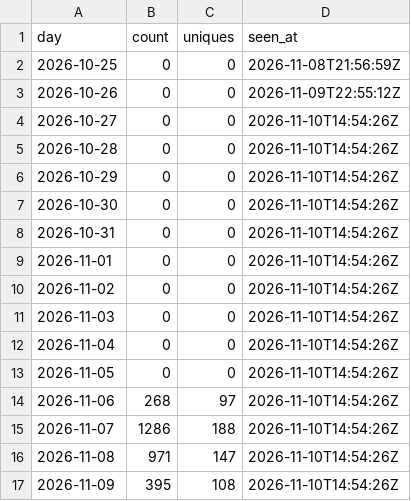
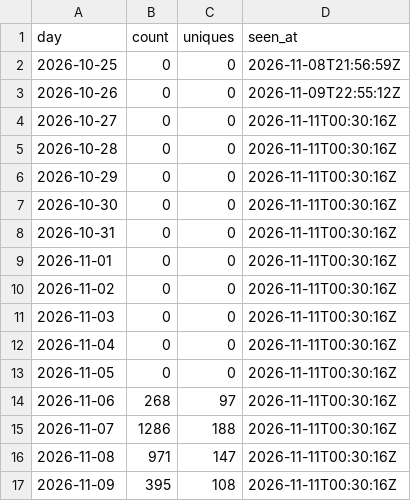
Before and after one commit to devvmhq/stats, a CSV file: data/traffic_clones.csv, drawn as a sheet.

```diff
--- a/data/traffic_clones.csv
+++ b/data/traffic_clones.csv
@@ -3,15 +3,15 @@ day,count,uniques,seen_at
 2026-10-26,0,0,2026-11-09T22:55:12Z
-2026-10-27,0,0,2026-11-10T14:54:26Z
-2026-10-28,0,0,2026-11-10T14:54:26Z
-2026-10-29,0,0,2026-11-10T14:54:26Z
-2026-10-30,0,0,2026-11-10T14:54:26Z
-2026-10-31,0,0,2026-11-10T14:54:26Z
-2026-11-01,0,0,2026-11-10T14:54:26Z
-2026-11-02,0,0,2026-11-10T14:54:26Z
-2026-11-03,0,0,2026-11-10T14:54:26Z
-2026-11-04,0,0,2026-11-10T14:54:26Z
-2026-11-05,0,0,2026-11-10T14:54:26Z
-2026-11-06,268,97,2026-11-10T14:54:26Z
-2026-11-07,1286,188,2026-11-10T14:54:26Z
-2026-11-08,971,147,2026-11-10T14:54:26Z
-2026-11-09,395,108,2026-11-10T14:54:26Z
+2026-10-27,0,0,2026-11-11T00:30:16Z
+2026-10-28,0,0,2026-11-11T00:30:16Z
+2026-10-29,0,0,2026-11-11T00:30:16Z
+2026-10-30,0,0,2026-11-11T00:30:16Z
+2026-10-31,0,0,2026-11-11T00:30:16Z
+2026-11-01,0,0,2026-11-11T00:30:16Z
+2026-11-02,0,0,2026-11-11T00:30:16Z
+2026-11-03,0,0,2026-11-11T00:30:16Z
+2026-11-04,0,0,2026-11-11T00:30:16Z
+2026-11-05,0,0,2026-11-11T00:30:16Z
+2026-11-06,268,97,2026-11-11T00:30:16Z
+2026-11-07,1286,188,2026-11-11T00:30:16Z
+2026-11-08,971,147,2026-11-11T00:30:16Z
+2026-11-09,395,108,2026-11-11T00:30:16Z
```
Also changed, not shown: data/downloads.csv, data/paths.csv, 4 other files.
